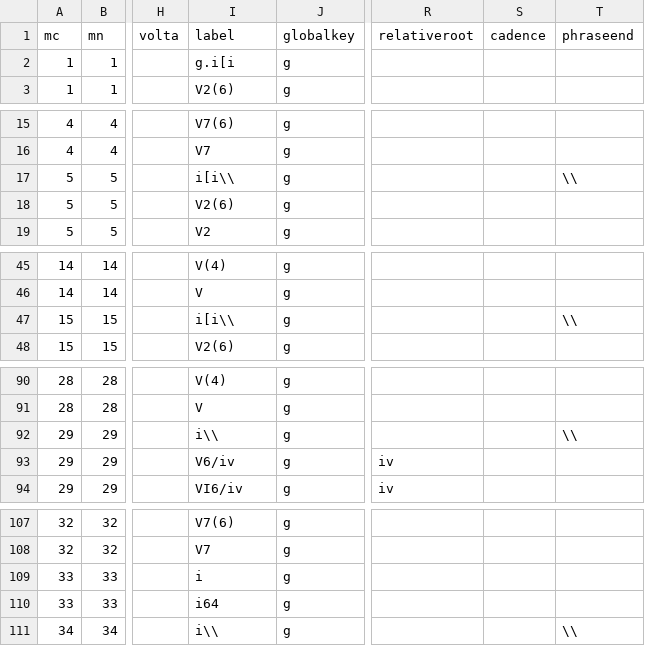
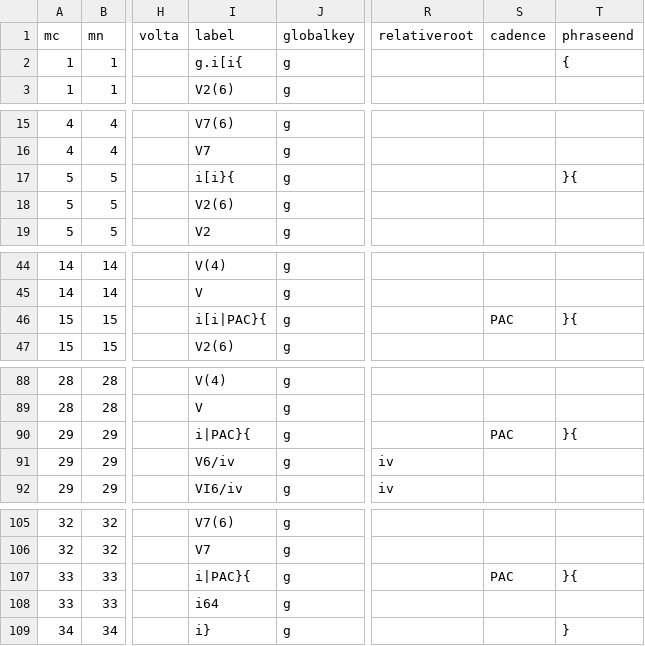
Before and after one commit to DCMLab/c_schumann_lieder, a TSV file: harmonies/op13no2 Sie liebten sich beide.tsv, drawn as a sheet; only a part is shown, gaps mark what is left out; addresses are those after the commit; the diff covers the shown part only; the diff names each change by its address in the sheet, - before the commit and + after, or states it on an @@ line.

```diff
--- a/harmonies/op13no2 Sie liebten sich beide.tsv
+++ b/harmonies/op13no2 Sie liebten sich beide.tsv
-I2 (label): g.i[i
+I2 (label): g.i[i{
-T2 (phraseend): (empty)
+T2 (phraseend): {
-I17 (label): i[i\\
+I17 (label): i[i}{
-T17 (phraseend): \\
+T17 (phraseend): }{
-I46 (label): i[i\\
+I46 (label): i[i|PAC}{
-S46 (cadence): (empty)
+S46 (cadence): PAC
-T46 (phraseend): \\
+T46 (phraseend): }{
-I90 (label): i\\
+I90 (label): i|PAC}{
-S90 (cadence): (empty)
+S90 (cadence): PAC
-T90 (phraseend): \\
+T90 (phraseend): }{
-I107 (label): i
+I107 (label): i|PAC}{
-S107 (cadence): (empty)
+S107 (cadence): PAC
-T107 (phraseend): (empty)
+T107 (phraseend): }{
-I109 (label): i\\
+I109 (label): i}
-T109 (phraseend): \\
+T109 (phraseend): }
```
Also changed, not shown: 2 removed rows and 16 edited cells elsewhere in this file, metadata.tsv, 1 other file.
